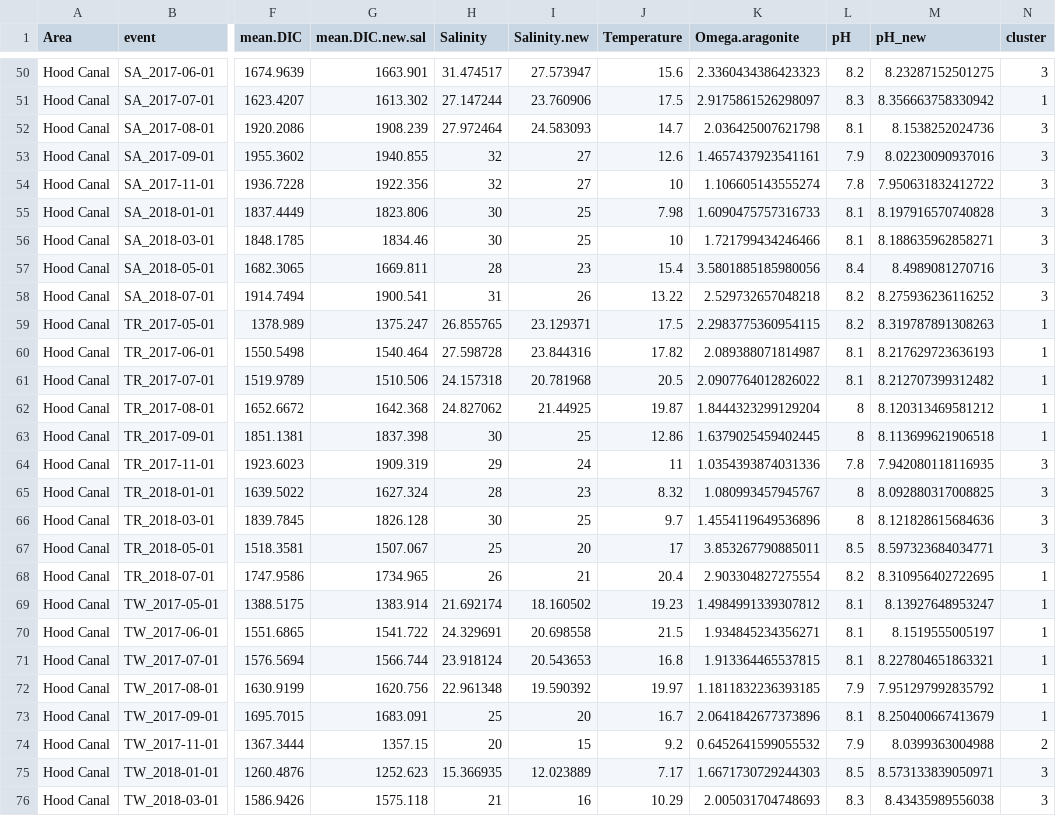
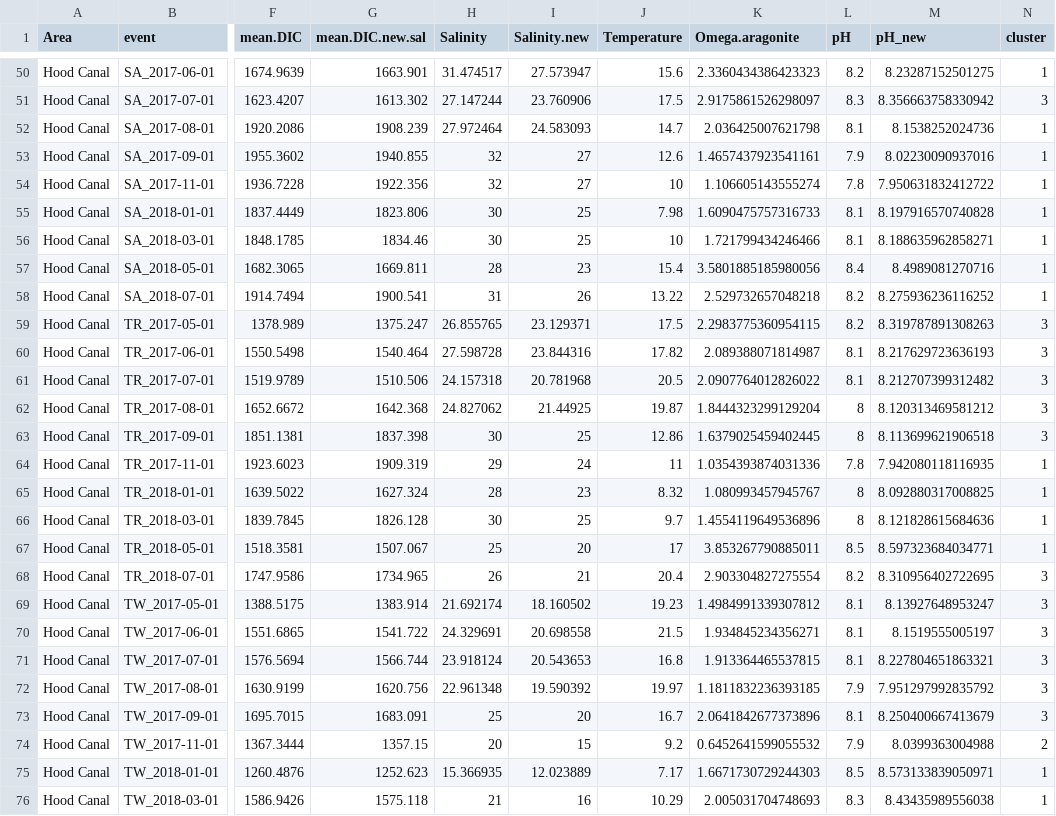
Before and after one commit to ramongallego/eDNA.and.Ocean.Acidification.Gallego.et.al.2020, a CSV file: Output/clusters.of.events.csv, drawn as a sheet; only a part is shown, gaps mark what is left out; the diff covers the shown part only; the diff names each change by its address in the sheet, - before the commit and + after, or states it on an @@ line.

```diff
--- a/Output/clusters.of.events.csv
+++ b/Output/clusters.of.events.csv
-N50 (cluster): 3
+N50 (cluster): 1
-N51 (cluster): 1
+N51 (cluster): 3
-N52:N58 (cluster): 3
+N52:N58 (cluster): 1
-N59:N63 (cluster): 1
+N59:N63 (cluster): 3
-N64:N67 (cluster): 3
+N64:N67 (cluster): 1
-N68:N73 (cluster): 1
+N68:N73 (cluster): 3
-N75:N76 (cluster): 3
+N75:N76 (cluster): 1
```
Also changed, not shown: 33 edited cells elsewhere in this file, Output/simper.all.csv, Output/simulation.from.std.functions.cleaned.csv, 25 other files.
